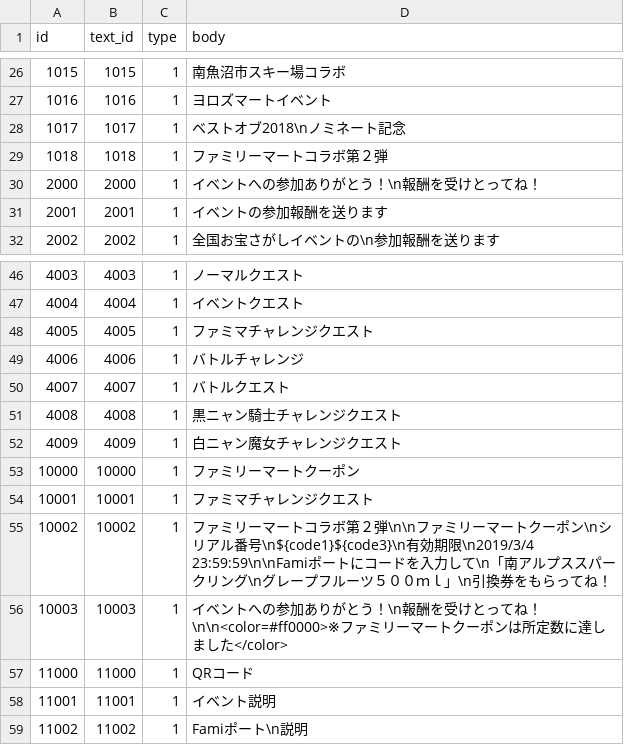
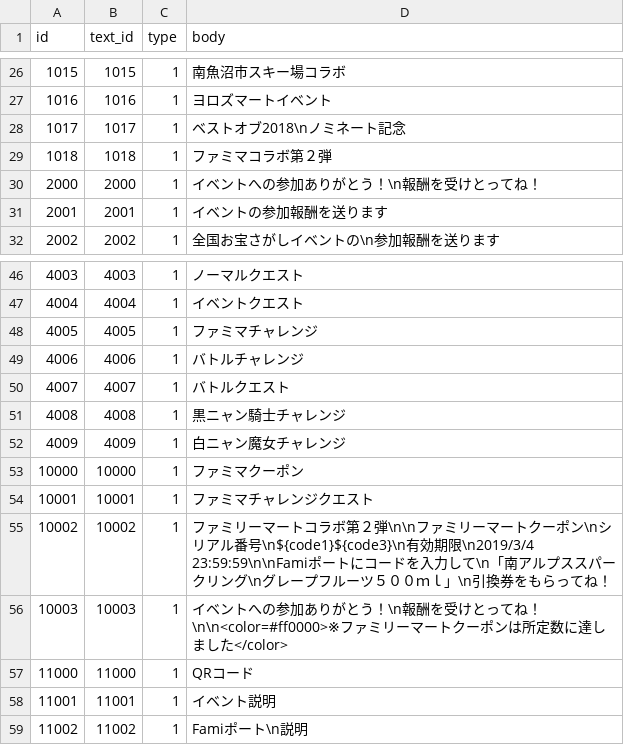
Before and after one commit to ketakeda/MTC-Plan, a CSV file: master/csv/system_texts.csv, drawn as a sheet; only a part is shown, gaps mark what is left out.

Commit message:
【ハラ】ファミマコラボ第2弾関連テキスト修正

```diff
--- a/master/csv/system_texts.csv
+++ b/master/csv/system_texts.csv
@@ -28,3 +28,3 @@ id,text_id,type,body
 1017,1017,1,ベストオブ2018\nノミネート記念
-1018,1018,1,ファミリーマートコラボ第２弾
+1018,1018,1,ファミマコラボ第２弾
 2000,2000,1,イベントへの参加ありがとう！\n報酬を受けとってね！
@@ -47,8 +47,8 @@ id,text_id,type,body
 4004,4004,1,イベントクエスト
-4005,4005,1,ファミマチャレンジクエスト
+4005,4005,1,ファミマチャレンジ
 4006,4006,1,バトルチャレンジ
 4007,4007,1,バトルクエスト
-4008,4008,1,黒ニャン騎士チャレンジクエスト
-4009,4009,1,白ニャン魔女チャレンジクエスト
-10000,10000,1,ファミリーマートクーポン
+4008,4008,1,黒ニャン騎士チャレンジ
+4009,4009,1,白ニャン魔女チャレンジ
+10000,10000,1,ファミマクーポン
 10001,10001,1,ファミマチャレンジクエスト
```
